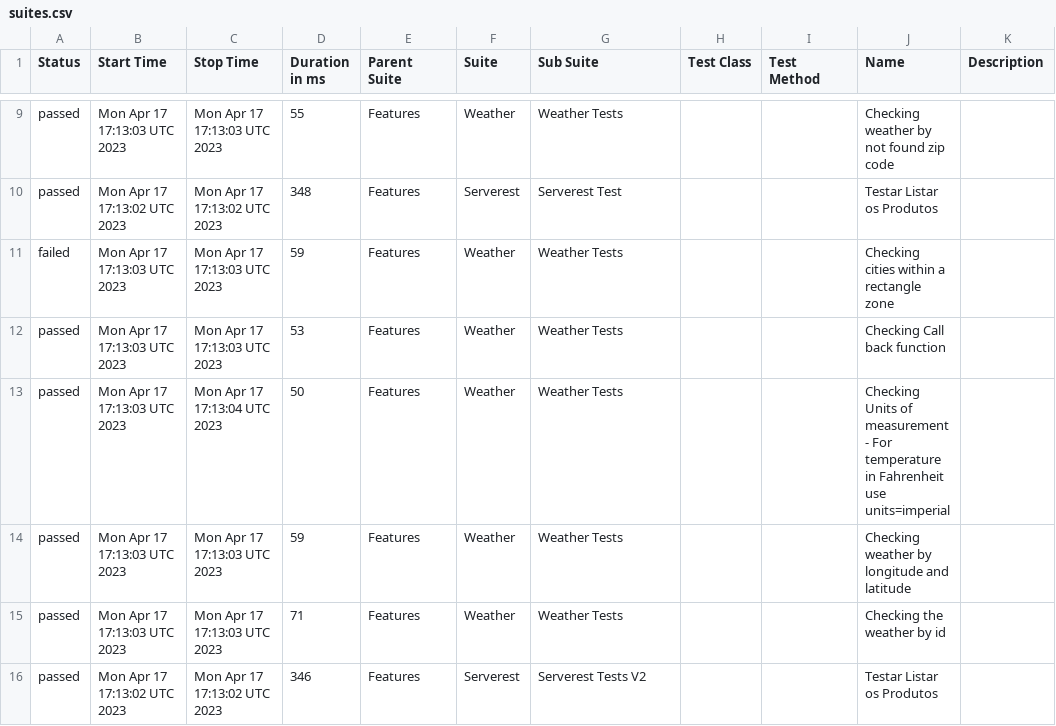
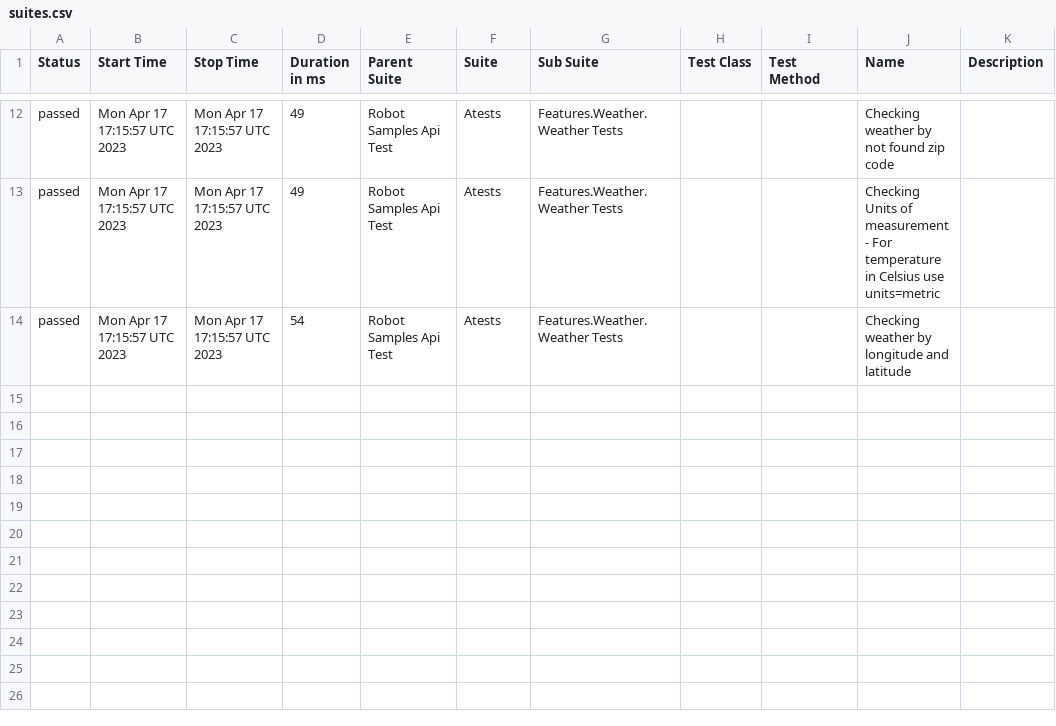
Before and after one commit to reinaldorossetti/robot_samples_api_test, a CSV file: allure-results/data/suites.csv, drawn as a sheet; only a part is shown, gaps mark what is left out; the diff covers the shown part only.

```diff
--- a/allure-results/data/suites.csv
+++ b/allure-results/data/suites.csv
@@ -9,8 +12,3 @@
-"passed","Mon Apr 17 17:13:03 UTC 2023","Mon Apr 17 17:13:03 UTC 2023","55","Features","Weather","Weather Tests","","","Checking weather by not found zip code",""
-"passed","Mon Apr 17 17:13:02 UTC 2023","Mon Apr 17 17:13:02 UTC 2023","348","Features","Serverest","Serverest Test","","","Testar Listar os Produtos",""
-"failed","Mon Apr 17 17:13:03 UTC 2023","Mon Apr 17 17:13:03 UTC 2023","59","Features","Weather","Weather Tests","","","Checking cities within a rectangle zone",""
-"passed","Mon Apr 17 17:13:03 UTC 2023","Mon Apr 17 17:13:03 UTC 2023","53","Features","Weather","Weather Tests","","","Checking Call back function",""
-"passed","Mon Apr 17 17:13:03 UTC 2023","Mon Apr 17 17:13:04 UTC 2023","50","Features","Weather","Weather Tests","","","Checking Units of measurement - For temperature in Fahrenheit use units=imperial",""
-"passed","Mon Apr 17 17:13:03 UTC 2023","Mon Apr 17 17:13:03 UTC 2023","59","Features","Weather","Weather Tests","","","Checking weather by longitude and latitude",""
-"passed","Mon Apr 17 17:13:03 UTC 2023","Mon Apr 17 17:13:03 UTC 2023","71","Features","Weather","Weather Tests","","","Checking the weather by id",""
-"passed","Mon Apr 17 17:13:02 UTC 2023","Mon Apr 17 17:13:02 UTC 2023","346","Features","Serverest","Serverest Tests V2","","","Testar Listar os Produtos",""
+"passed","Mon Apr 17 17:15:57 UTC 2023","Mon Apr 17 17:15:57 UTC 2023","49","Robot Samples Api Test","Atests","Features.Weather.Weather Tests","","","Checking weather by not found zip code",""
+"passed","Mon Apr 17 17:15:57 UTC 2023","Mon Apr 17 17:15:57 UTC 2023","49","Robot Samples Api Test","Atests","Features.Weather.Weather Tests","","","Checking Units of measurement - For temperature in Celsius use units=metric",""
+"passed","Mon Apr 17 17:15:57 UTC 2023","Mon Apr 17 17:15:57 UTC 2023","54","Robot Samples Api Test","Atests","Features.Weather.Weather Tests","","","Checking weather by longitude and latitude",""
```
Also changed, not shown: 6 added rows, 3 removed rows and 23 edited cells elsewhere in this file, 49 other files.
